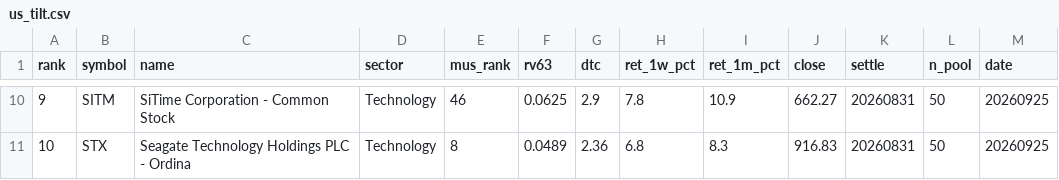
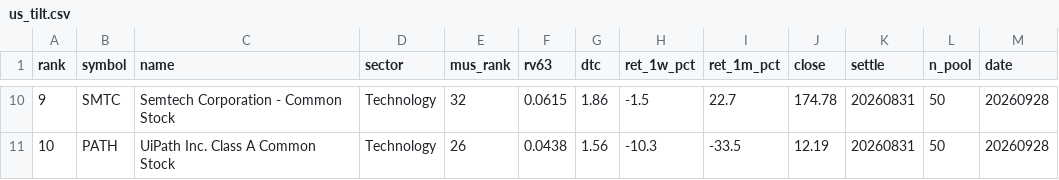
Before and after one commit to sj951027/us-screener, a CSV file: docs/data/us_tilt.csv, drawn as a sheet; only a part is shown, gaps mark what is left out; the diff covers the shown part only.

```diff
--- a/docs/data/us_tilt.csv
+++ b/docs/data/us_tilt.csv
@@ -10,2 +10,2 @@
-9,SITM,SiTime Corporation - Common Stock,Technology,46,0.0625,2.9,7.8,10.9,662.27,20260831,50,20260925
-10,STX,Seagate Technology Holdings PLC - Ordina,Technology,8,0.0489,2.36,6.8,8.3,916.83,20260831,50,20260925
+9,SMTC,Semtech Corporation - Common Stock,Technology,32,0.0615,1.86,-1.5,22.7,174.78,20260831,50,20260928
+10,PATH,UiPath  Inc. Class A Common Stock,Technology,26,0.0438,1.56,-10.3,-33.5,12.19,20260831,50,20260928
```
Also changed, not shown: 59 edited cells elsewhere in this file, docs/data/us_latest.csv, 1 other file.
